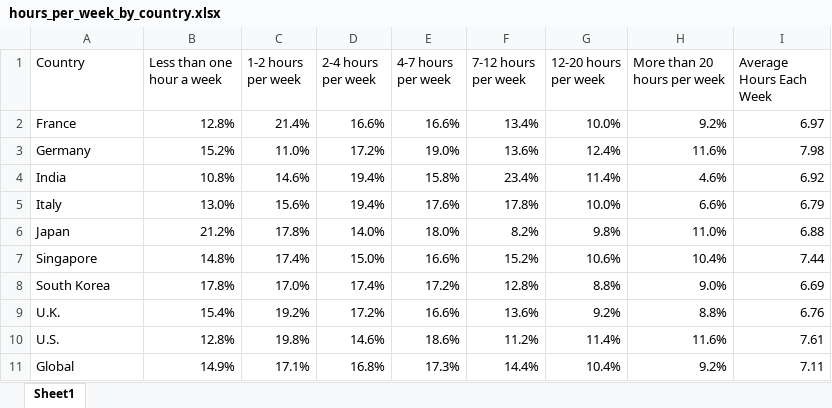
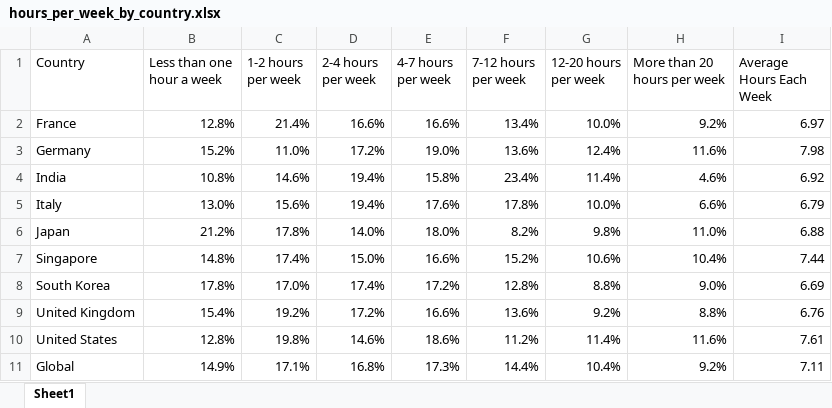
Before and after one commit to SBBoudreau/Project-2, an Excel workbook: Resources/hours_per_week_by_country.xlsx, sheet Sheet1, drawn as a sheet; values as stored, in another font and other column widths than the file's, no borders; the diff names each change by its address in the sheet, - before the commit and + after, or states it on an @@ line.

Commit message:
updating excel files and local postgres db

```diff
--- a/Resources/hours_per_week_by_country.xlsx (sheet Sheet1)
+++ b/Resources/hours_per_week_by_country.xlsx (sheet Sheet1)
-A9 (Country): U.K.
+A9 (Country): United Kingdom
-A10 (Country): U.S.
+A10 (Country): United States
```
Also changed, not shown: 4 other files.
